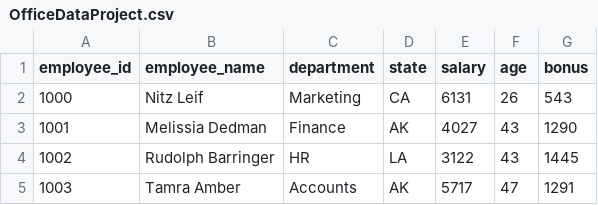
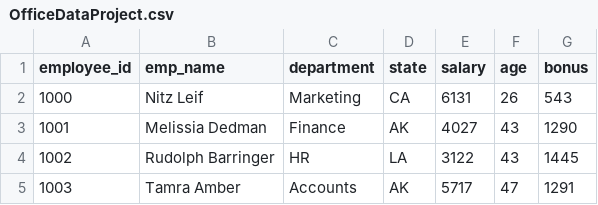
Before and after one commit to Simran986/Herohonda, a CSV file: OfficeDataProject.csv, drawn as a sheet; only a part is shown.

```diff
--- a/OfficeDataProject.csv
+++ b/OfficeDataProject.csv
@@ -1,2 +1,2 @@
-employee_id,employee_name,department,state,salary,age,bonus
+employee_id,emp_name,department,state,salary,age,bonus
 1000,Nitz Leif,Marketing,CA,6131,26,543
```
Also changed, not shown: 1 other file.
